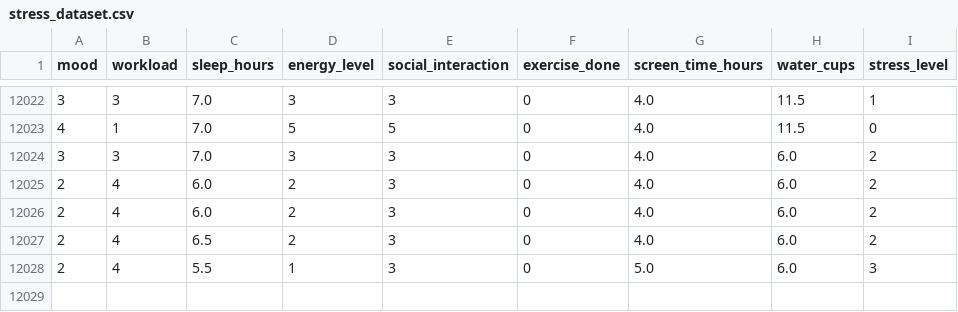
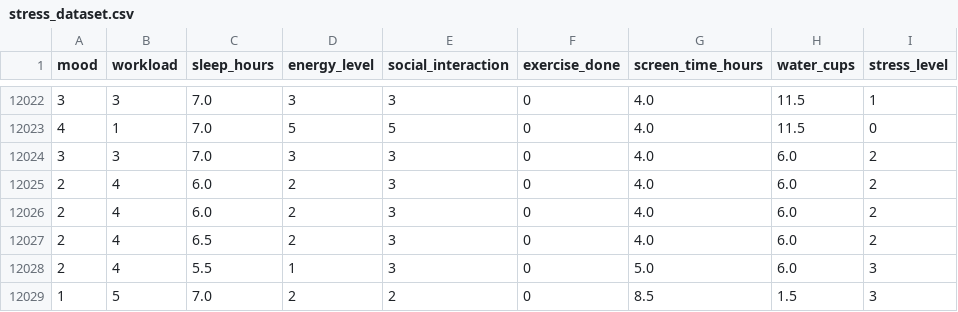
Before and after one commit to Yasithzz/LifeMate, a CSV file: datasets/stress_dataset.csv, drawn as a sheet; only a part is shown, gaps mark what is left out.

```diff
--- a/datasets/stress_dataset.csv
+++ b/datasets/stress_dataset.csv
@@ -12028 +12028,2 @@ mood,workload,sleep_hours,energy_level,social_interaction,exercise_done,screen_t
 2,4,5.5,1,3,0,5.0,6.0,3
+1,5,7.0,2,2,0,8.5,1.5,3
```
Also changed, not shown: 8 other files.
